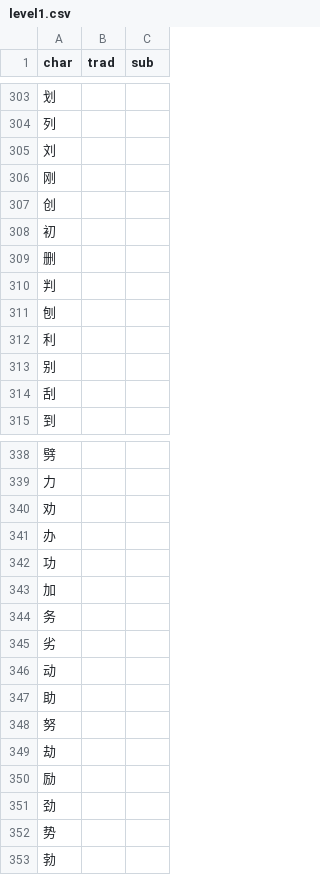
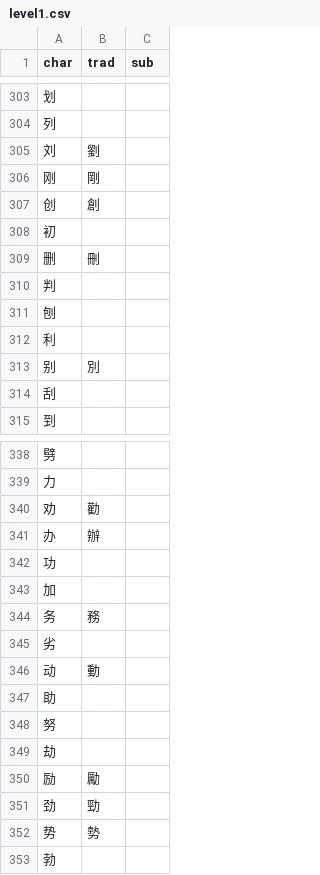
Before and after one commit to EricL22/EricL22.github.io, a CSV file: assets/data/level1.csv, drawn as a sheet; only a part is shown, gaps mark what is left out; the diff covers the shown part only.

```diff
--- a/assets/data/level1.csv
+++ b/assets/data/level1.csv
@@ -304,7 +304,7 @@ char,trad,sub
 列,,
-刘,,
-刚,,
-创,,
+刘,劉,
+刚,剛,
+创,創,
 初,,
-删,,
+删,刪,
 判,,
@@ -312,3 +312,3 @@ char,trad,sub
 利,,
-别,,
+别,別,
 刮,,
@@ -339,9 +339,9 @@ char,trad,sub
 力,,
-劝,,
-办,,
+劝,勸,
+办,辦,
 功,,
 加,,
-务,,
+务,務,
 劣,,
-动,,
+动,動,
 助,,
@@ -349,5 +349,5 @@ char,trad,sub
 劫,,
-励,,
-劲,,
-势,,
+励,勵,
+劲,勁,
+势,勢,
 勃,,
```
Also changed, not shown: 31 edited cells elsewhere in this file.
